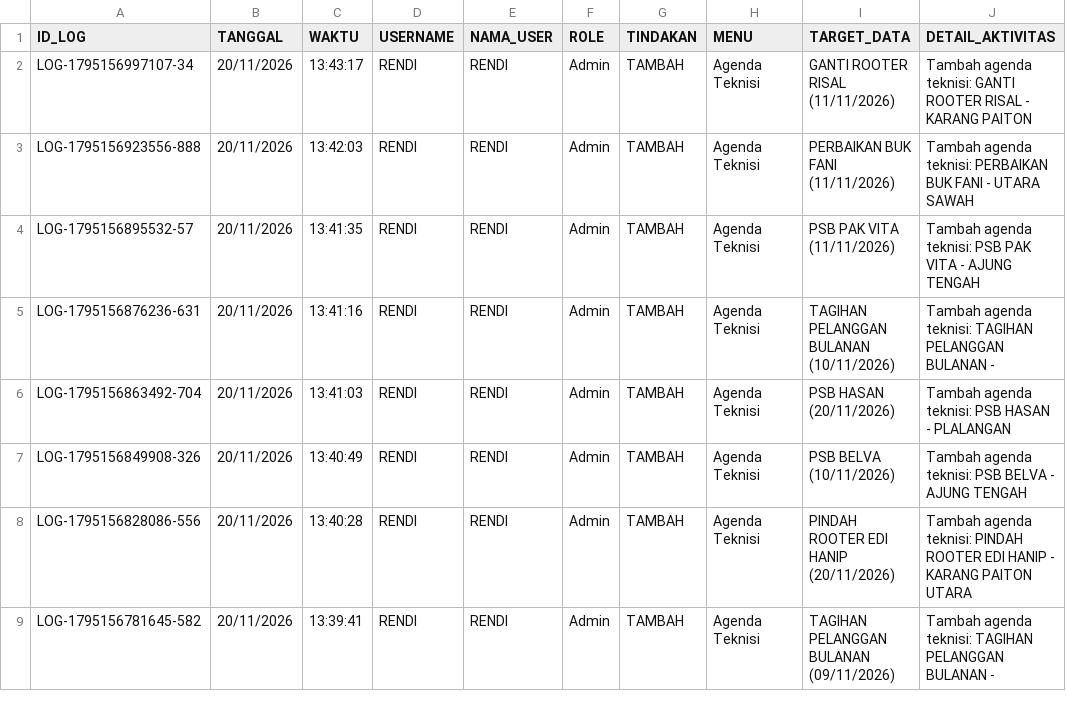
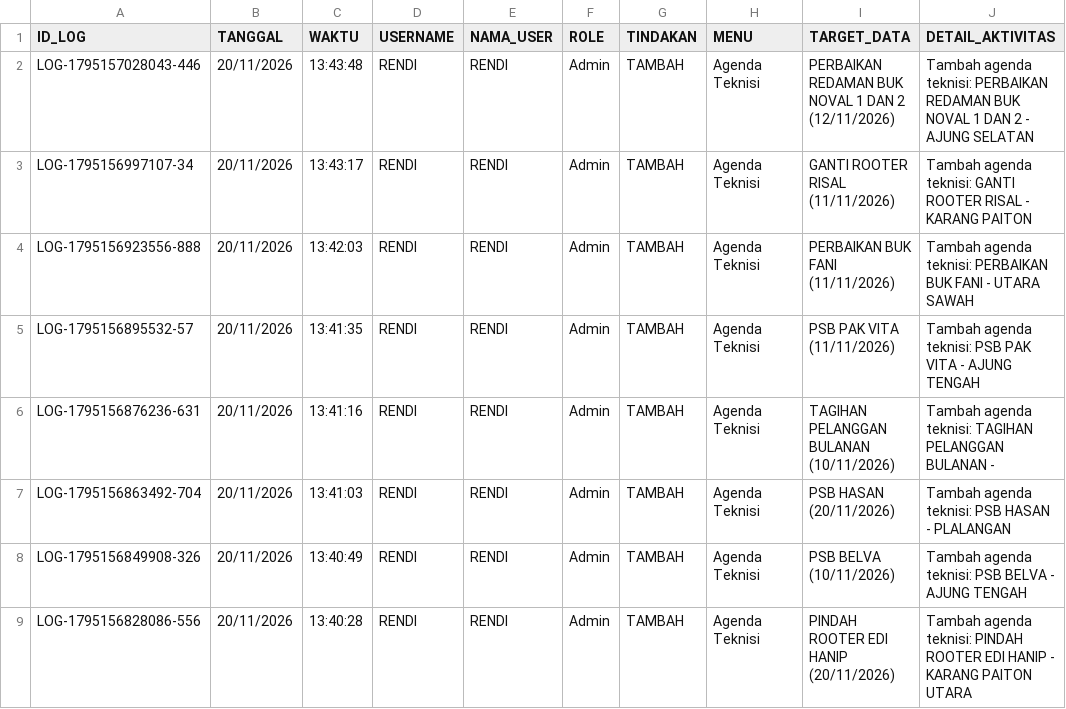
Before and after one commit to ilyasajha5-cpu/like-billing, a CSV file: database_riwayat_aktivitas.csv, drawn as a sheet; only a part is shown; the shorter side is filled out with more unchanged rows.

Commit message:
Fast-Sync database_riwayat_aktivitas.csv

```diff
--- a/database_riwayat_aktivitas.csv
+++ b/database_riwayat_aktivitas.csv
@@ -1,2 +1,3 @@
 ID_LOG,TANGGAL,WAKTU,USERNAME,NAMA_USER,ROLE,TINDAKAN,MENU,TARGET_DATA,DETAIL_AKTIVITAS
+"LOG-1795157028043-446","20/11/2026","13:43:48","RENDI","RENDI","Admin","TAMBAH","Agenda Teknisi","PERBAIKAN REDAMAN BUK NOVAL 1 DAN 2 (12/11/2026)","Tambah agenda teknisi: PERBAIKAN REDAMAN BUK NOVAL 1 DAN 2 - AJUNG SELATAN"
 "LOG-1795156997107-34","20/11/2026","13:43:17","RENDI","RENDI","Admin","TAMBAH","Agenda Teknisi","GANTI ROOTER RISAL (11/11/2026)","Tambah agenda teknisi: GANTI ROOTER RISAL - KARANG PAITON"
```
